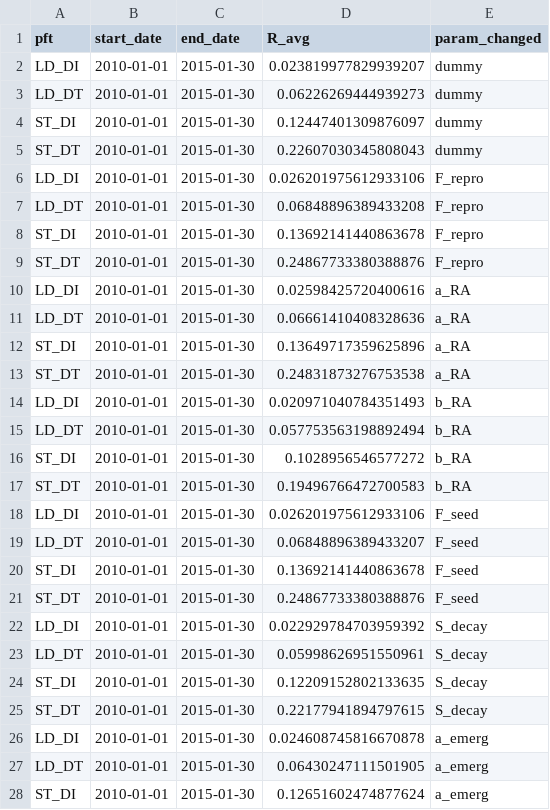
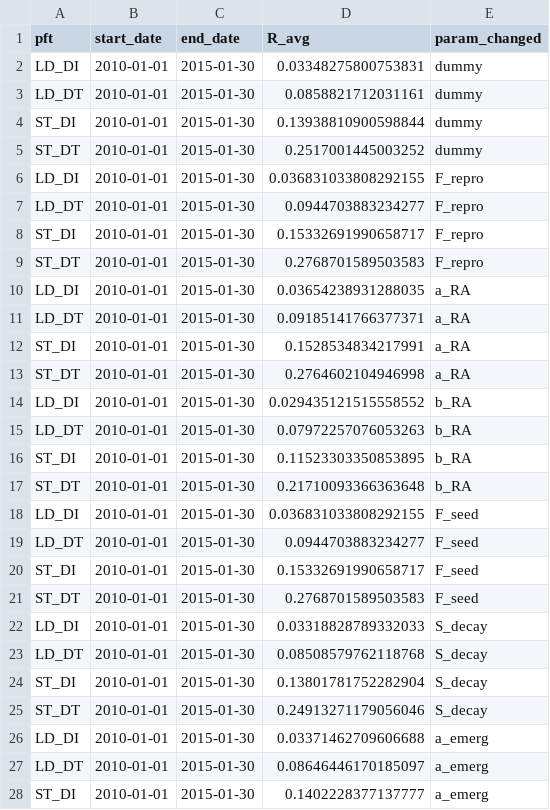
Before and after one commit to adamhb/regeneration_submodel, a CSV file: temp/param_sens_data.csv, drawn as a sheet; only a part is shown; the diff covers the shown part only.

```diff
--- a/temp/param_sens_data.csv
+++ b/temp/param_sens_data.csv
@@ -1,28 +1,28 @@
 pft,start_date,end_date,R_avg,param_changed
-LD_DI,2010-01-01,2015-01-30,0.023819977829939207,dummy
-LD_DT,2010-01-01,2015-01-30,0.06226269444939273,dummy
-ST_DI,2010-01-01,2015-01-30,0.12447401309876097,dummy
-ST_DT,2010-01-01,2015-01-30,0.22607030345808043,dummy
-LD_DI,2010-01-01,2015-01-30,0.026201975612933106,F_repro
-LD_DT,2010-01-01,2015-01-30,0.06848896389433208,F_repro
-ST_DI,2010-01-01,2015-01-30,0.13692141440863678,F_repro
-ST_DT,2010-01-01,2015-01-30,0.24867733380388876,F_repro
-LD_DI,2010-01-01,2015-01-30,0.02598425720400616,a_RA
-LD_DT,2010-01-01,2015-01-30,0.06661410408328636,a_RA
-ST_DI,2010-01-01,2015-01-30,0.13649717359625896,a_RA
-ST_DT,2010-01-01,2015-01-30,0.24831873276753538,a_RA
-LD_DI,2010-01-01,2015-01-30,0.020971040784351493,b_RA
-LD_DT,2010-01-01,2015-01-30,0.057753563198892494,b_RA
-ST_DI,2010-01-01,2015-01-30,0.1028956546577272,b_RA
-ST_DT,2010-01-01,2015-01-30,0.19496766472700583,b_RA
-LD_DI,2010-01-01,2015-01-30,0.026201975612933106,F_seed
-LD_DT,2010-01-01,2015-01-30,0.06848896389433207,F_seed
-ST_DI,2010-01-01,2015-01-30,0.13692141440863678,F_seed
-ST_DT,2010-01-01,2015-01-30,0.24867733380388876,F_seed
-LD_DI,2010-01-01,2015-01-30,0.022929784703959392,S_decay
-LD_DT,2010-01-01,2015-01-30,0.05998626951550961,S_decay
-ST_DI,2010-01-01,2015-01-30,0.12209152802133635,S_decay
-ST_DT,2010-01-01,2015-01-30,0.22177941894797615,S_decay
-LD_DI,2010-01-01,2015-01-30,0.024608745816670878,a_emerg
-LD_DT,2010-01-01,2015-01-30,0.06430247111501905,a_emerg
-ST_DI,2010-01-01,2015-01-30,0.12651602474877624,a_emerg
+LD_DI,2010-01-01,2015-01-30,0.03348275800753831,dummy
+LD_DT,2010-01-01,2015-01-30,0.0858821712031161,dummy
+ST_DI,2010-01-01,2015-01-30,0.13938810900598844,dummy
+ST_DT,2010-01-01,2015-01-30,0.2517001445003252,dummy
+LD_DI,2010-01-01,2015-01-30,0.036831033808292155,F_repro
+LD_DT,2010-01-01,2015-01-30,0.0944703883234277,F_repro
+ST_DI,2010-01-01,2015-01-30,0.15332691990658717,F_repro
+ST_DT,2010-01-01,2015-01-30,0.2768701589503583,F_repro
+LD_DI,2010-01-01,2015-01-30,0.03654238931288035,a_RA
+LD_DT,2010-01-01,2015-01-30,0.09185141766377371,a_RA
+ST_DI,2010-01-01,2015-01-30,0.1528534834217991,a_RA
+ST_DT,2010-01-01,2015-01-30,0.2764602104946998,a_RA
+LD_DI,2010-01-01,2015-01-30,0.029435121515558552,b_RA
+LD_DT,2010-01-01,2015-01-30,0.07972257076053263,b_RA
+ST_DI,2010-01-01,2015-01-30,0.11523303350853895,b_RA
+ST_DT,2010-01-01,2015-01-30,0.21710093366363648,b_RA
+LD_DI,2010-01-01,2015-01-30,0.036831033808292155,F_seed
+LD_DT,2010-01-01,2015-01-30,0.0944703883234277,F_seed
+ST_DI,2010-01-01,2015-01-30,0.15332691990658717,F_seed
+ST_DT,2010-01-01,2015-01-30,0.2768701589503583,F_seed
+LD_DI,2010-01-01,2015-01-30,0.03318828789332033,S_decay
+LD_DT,2010-01-01,2015-01-30,0.08508579762118768,S_decay
+ST_DI,2010-01-01,2015-01-30,0.13801781752282904,S_decay
+ST_DT,2010-01-01,2015-01-30,0.24913271179056046,S_decay
+LD_DI,2010-01-01,2015-01-30,0.03371462709606688,a_emerg
+LD_DT,2010-01-01,2015-01-30,0.08646446170185097,a_emerg
+ST_DI,2010-01-01,2015-01-30,0.1402228377137777,a_emerg
```
Also changed, not shown: 69 edited cells elsewhere in this file, temp/DRY_DS_output.csv, temp/WET_sim_low_light.csv, 2 other files.
